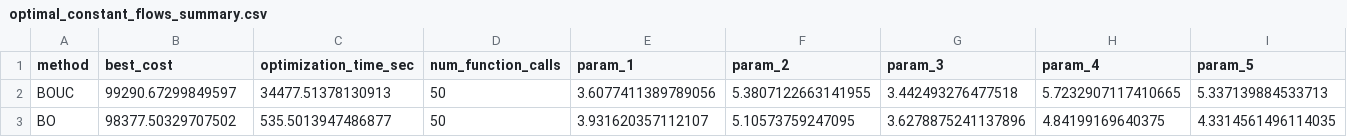
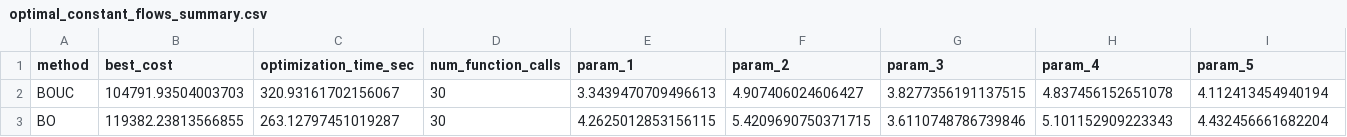
Before and after one commit to kLabUM/pystorms, a CSV file: baseline_controllers/gamma/v2/optimal_constant_flows_summary.csv, drawn as a sheet; only a part is shown; the diff covers the shown part only; the diff names each change by its address in the sheet, - before the commit and + after, or states it on an @@ line.

```diff
--- a/baseline_controllers/gamma/v2/optimal_constant_flows_summary.csv
+++ b/baseline_controllers/gamma/v2/optimal_constant_flows_summary.csv
-B2 (best_cost): 99290.67299849597
+B2 (best_cost): 104791.93504003703
-C2 (optimization_time_sec): 34477.51378130913
+C2 (optimization_time_sec): 320.93161702156067
-D2:D3 (num_function_calls): 50
+D2:D3 (num_function_calls): 30
-E2 (param_1): 3.6077411389789056
+E2 (param_1): 3.3439470709496613
-F2 (param_2): 5.3807122663141955
+F2 (param_2): 4.907406024606427
-G2 (param_3): 3.442493276477518
+G2 (param_3): 3.8277356191137515
-H2 (param_4): 5.7232907117410665
+H2 (param_4): 4.837456152651078
-I2 (param_5): 5.337139884533713
+I2 (param_5): 4.112413454940194
-B3 (best_cost): 98377.50329707502
+B3 (best_cost): 119382.23813566855
-C3 (optimization_time_sec): 535.5013947486877
+C3 (optimization_time_sec): 263.12797451019287
-E3 (param_1): 3.931620357112107
+E3 (param_1): 4.2625012853156115
-F3 (param_2): 5.10573759247095
+F3 (param_2): 5.4209690750371715
-G3 (param_3): 3.6278875241137896
+G3 (param_3): 3.6110748786739846
-H3 (param_4): 4.84199169640375
+H3 (param_4): 5.101152909223343
-I3 (param_5): 4.3314561496114035
+I3 (param_5): 4.432456661682204
```
Also changed, not shown: 32 edited cells elsewhere in this file, baseline_controllers/theta/benchmark_dev/optimal_summary.csv, baseline_controllers/theta/v2/optimal_constant_flows_summary.csv, 43 other files.
